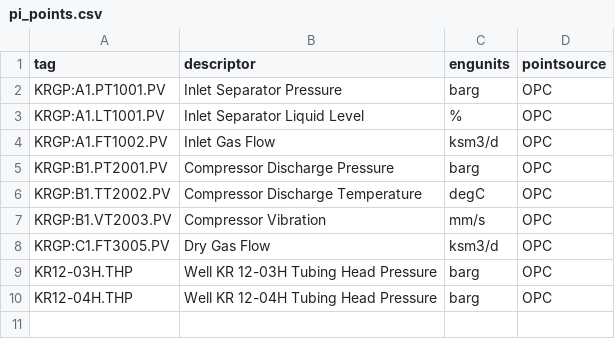
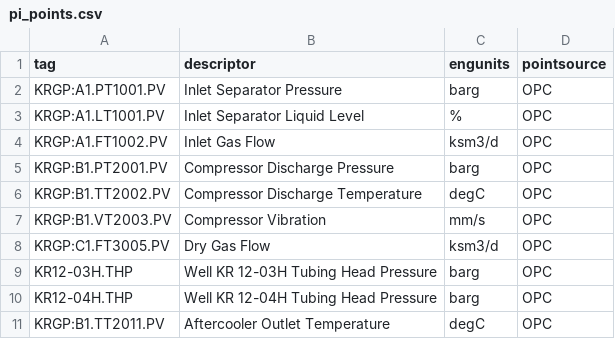
Before and after one commit to areed145/fuzer, a CSV file: fakeplant/bundles/kestrel/exports/pi_points.csv, drawn as a sheet; the diff names each change by its address in the sheet, - before the commit and + after, or states it on an @@ line.

```diff
--- a/fakeplant/bundles/kestrel/exports/pi_points.csv
+++ b/fakeplant/bundles/kestrel/exports/pi_points.csv
+row 11: KRGP:B1.TT2011.PV | Aftercooler Outlet Temperature | degC | OPC
```
Also changed, not shown: fakeplant/bundles/kestrel/exports/sap_floc.csv, 39 other files.
